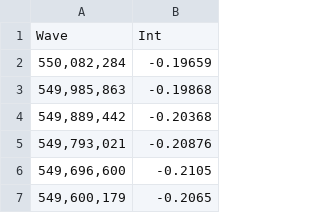
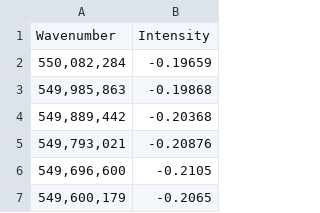
Before and after one commit to jphysycs/bing, a CSV file: IR/H1.csv, drawn as a sheet; only a part is shown.

Commit message:
Update H1.csv

```diff
--- a/IR/H1.csv
+++ b/IR/H1.csv
@@ -1,2 +1,2 @@
-"Wave","Int"
+"Wavenumber","Intensity"
 "550,082,284","-0.19659"
```
